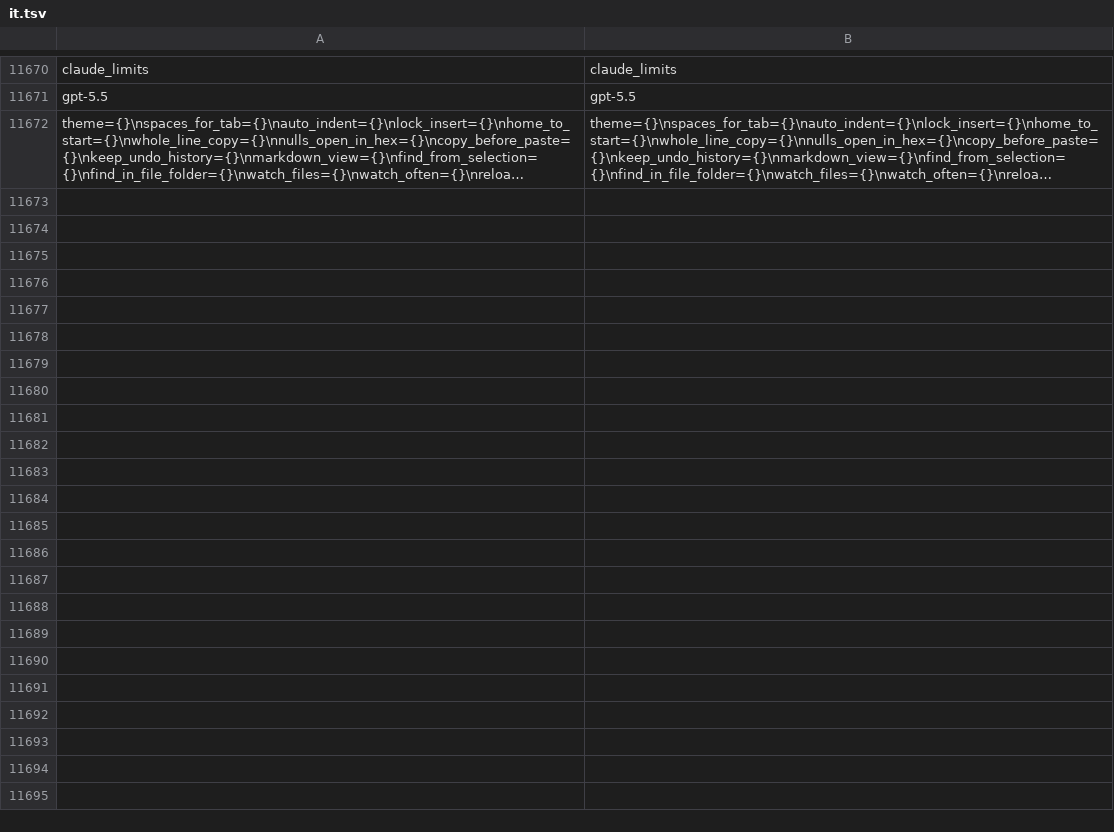
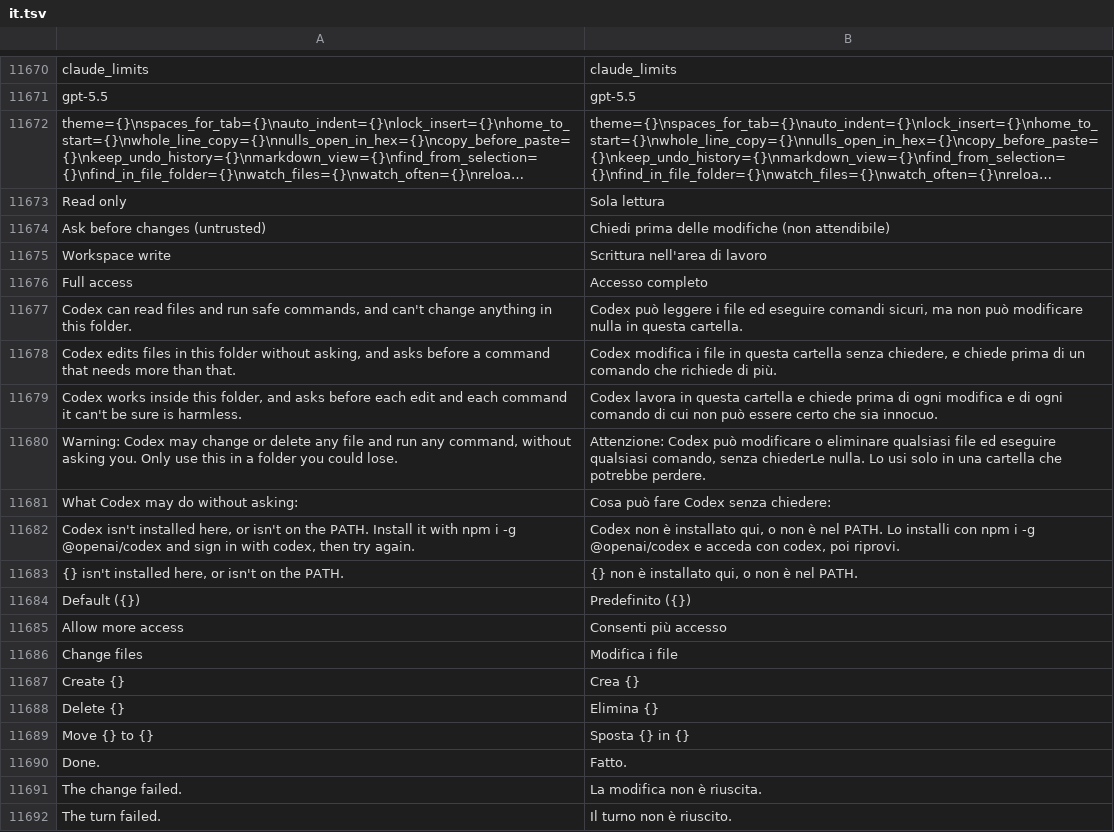
Before and after one commit to jolyonralph/limoniter, a TSV file: data/lang/it.tsv, drawn as a sheet; only a part is shown, gaps mark what is left out; long unchanged cells end in …; the diff covers the shown part only; the diff names each change by its address in the sheet, - before the commit and + after, or states it on an @@ line.

```diff
--- a/data/lang/it.tsv
+++ b/data/lang/it.tsv
+row 11673: Read only | Sola lettura
+row 11674: Ask before changes (untrusted) | Chiedi prima delle modifiche (non attendibile)
+row 11675: Workspace write | Scrittura nell'area di lavoro
+row 11676: Full access | Accesso completo
+row 11677: Codex can read files and run safe commands, and can't change anything in this folder. | Codex può leggere i file ed eseguire comandi sicuri, ma non può modificare nulla in questa cartella.
+row 11678: Codex edits files in this folder without asking, and asks before a command that needs more than that. | Codex modifica i file in questa cartella senza chiedere, e chiede prima di un comando che richiede di più.
+row 11679: Codex works inside this folder, and asks before each edit and each command it can't be sure is harmless. | Codex lavora in questa cartella e chiede prima di ogni modifica e di ogni comando di cui non può essere certo che sia innocuo.
+row 11680: Warning: Codex may change or delete any file and run any command, without asking you. Only use this in a folder you could lose. | Attenzione: Codex può modificare o eliminare qualsiasi file ed eseguire qualsiasi comando, senza chiederLe nulla. Lo usi solo in una cartella che potrebbe perdere.
+row 11681: What Codex may do without asking: | Cosa può fare Codex senza chiedere:
+row 11682: Codex isn't installed here, or isn't on the PATH. Install it with npm i -g @openai/codex and sign in with codex, then try again. | Codex non è installato qui, o non è nel PATH. Lo installi con npm i -g @openai/codex e acceda con codex, poi riprovi.
+row 11683: {} isn't installed here, or isn't on the PATH. | {} non è installato qui, o non è nel PATH.
+row 11684: Default ({}) | Predefinito ({})
+row 11685: Allow more access | Consenti più accesso
+row 11686: Change files | Modifica i file
+row 11687: Create {} | Crea {}
+row 11688: Delete {} | Elimina {}
+row 11689: Move {} to {} | Sposta {} in {}
+row 11690: Done. | Fatto.
+row 11691: The change failed. | La modifica non è riuscita.
+row 11692: The turn failed. | Il turno non è riuscito.
```
Also changed, not shown: 36 added rows elsewhere in this file, data/lang/de.tsv, data/lang/es.tsv, 28 other files.
